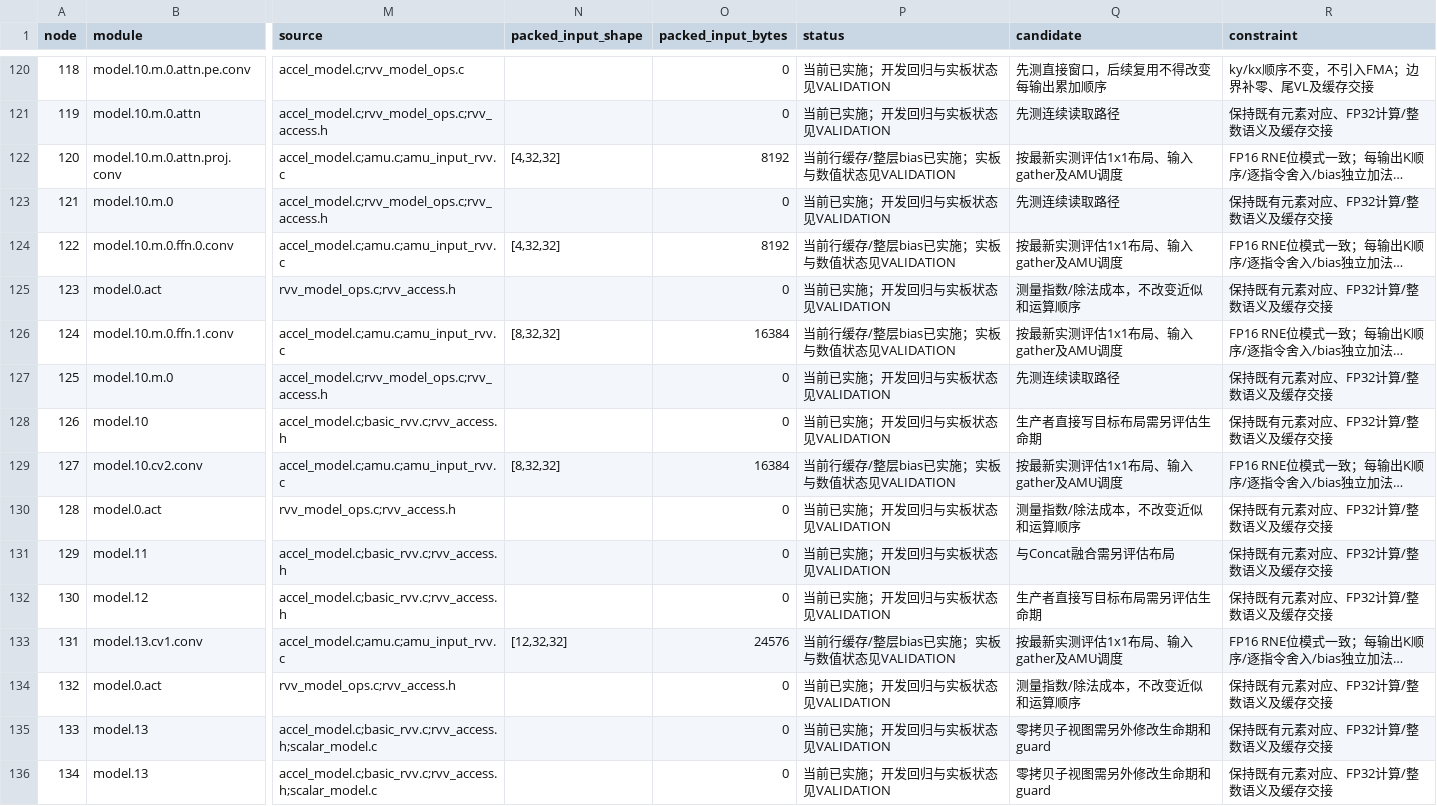
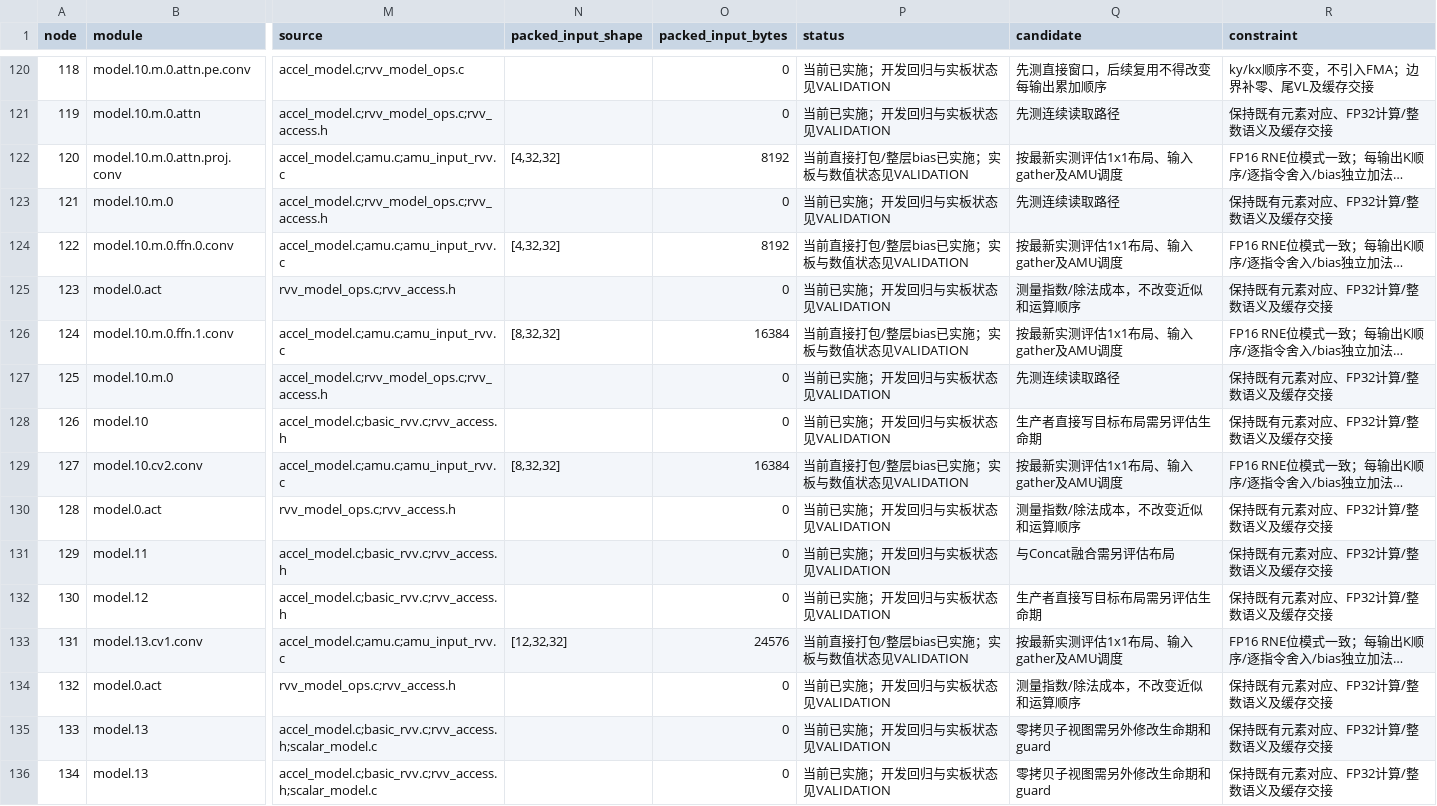
Before and after one commit to risc-v-y/n550-yolo-demo, a CSV file: docs/operator-audit.csv, drawn as a sheet; only a part is shown, gaps mark what is left out; long unchanged cells end in …; the diff covers the shown part only; the diff names each change by its address in the sheet, - before the commit and + after, or states it on an @@ line.

```diff
--- a/docs/operator-audit.csv
+++ b/docs/operator-audit.csv
-P122 (status): 当前行缓存/整层bias已实施；实板与数值状态见VALIDATION
+P122 (status): 当前直接打包/整层bias已实施；实板与数值状态见VALIDATION
-P124 (status): 当前行缓存/整层bias已实施；实板与数值状态见VALIDATION
+P124 (status): 当前直接打包/整层bias已实施；实板与数值状态见VALIDATION
-P126 (status): 当前行缓存/整层bias已实施；实板与数值状态见VALIDATION
+P126 (status): 当前直接打包/整层bias已实施；实板与数值状态见VALIDATION
-P129 (status): 当前行缓存/整层bias已实施；实板与数值状态见VALIDATION
+P129 (status): 当前直接打包/整层bias已实施；实板与数值状态见VALIDATION
-P133 (status): 当前行缓存/整层bias已实施；实板与数值状态见VALIDATION
+P133 (status): 当前直接打包/整层bias已实施；实板与数值状态见VALIDATION
```
Also changed, not shown: 128 edited cells elsewhere in this file, 26 other files.
